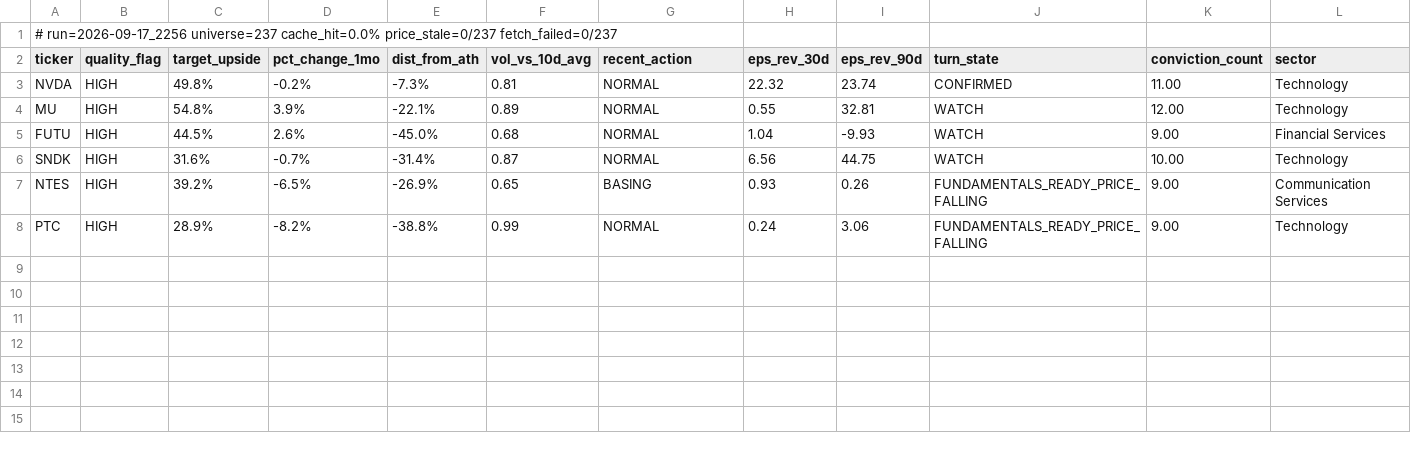
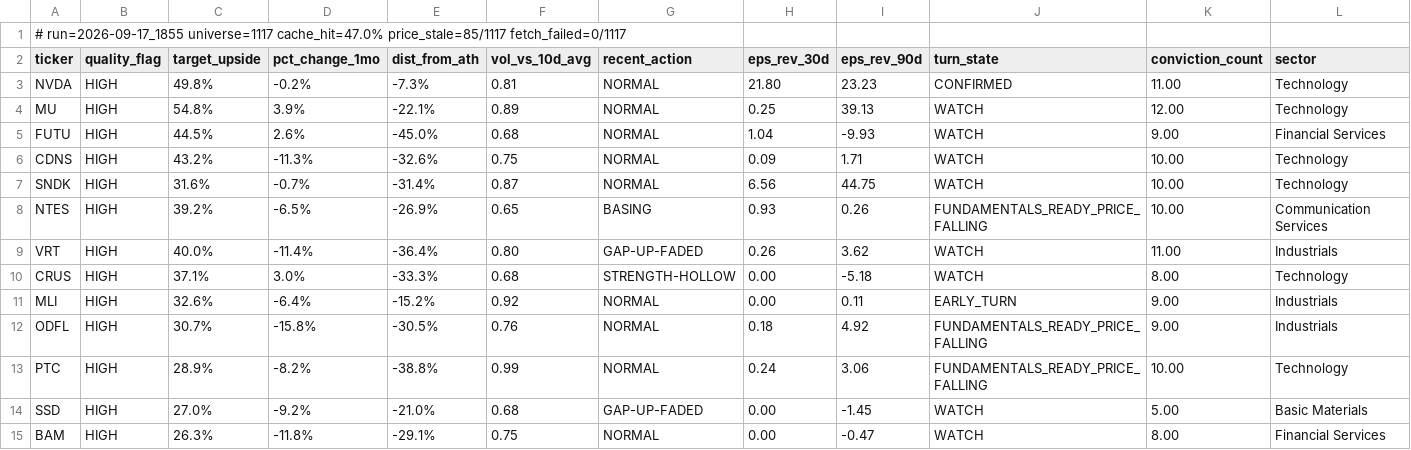
Before and after one commit to uvam3boy-stack/hunter-sk9m3xf7q2, a CSV file: latest_quality_on_dip.csv, drawn as a sheet.

```diff
--- a/latest_quality_on_dip.csv
+++ b/latest_quality_on_dip.csv
@@ -1,8 +1,15 @@
-# run=2026-09-17_2256  universe=237  cache_hit=0.0%  price_stale=0/237  fetch_failed=0/237
+# run=2026-09-17_1855  universe=1117  cache_hit=47.0%  price_stale=85/1117  fetch_failed=0/1117
 ticker,quality_flag,target_upside,pct_change_1mo,dist_from_ath,vol_vs_10d_avg,recent_action,eps_rev_30d,eps_rev_90d,turn_state,conviction_count,sector
-NVDA,HIGH,49.8%,-0.2%,-7.3%,0.81,NORMAL,22.32,23.74,CONFIRMED,11.00,Technology
-MU,HIGH,54.8%,3.9%,-22.1%,0.89,NORMAL,0.55,32.81,WATCH,12.00,Technology
+NVDA,HIGH,49.8%,-0.2%,-7.3%,0.81,NORMAL,21.80,23.23,CONFIRMED,11.00,Technology
+MU,HIGH,54.8%,3.9%,-22.1%,0.89,NORMAL,0.25,39.13,WATCH,12.00,Technology
 FUTU,HIGH,44.5%,2.6%,-45.0%,0.68,NORMAL,1.04,-9.93,WATCH,9.00,Financial Services
+CDNS,HIGH,43.2%,-11.3%,-32.6%,0.75,NORMAL,0.09,1.71,WATCH,10.00,Technology
 SNDK,HIGH,31.6%,-0.7%,-31.4%,0.87,NORMAL,6.56,44.75,WATCH,10.00,Technology
-NTES,HIGH,39.2%,-6.5%,-26.9%,0.65,BASING,0.93,0.26,FUNDAMENTALS_READY_PRICE_FALLING,9.00,Communication Services
-PTC,HIGH,28.9%,-8.2%,-38.8%,0.99,NORMAL,0.24,3.06,FUNDAMENTALS_READY_PRICE_FALLING,9.00,Technology
+NTES,HIGH,39.2%,-6.5%,-26.9%,0.65,BASING,0.93,0.26,FUNDAMENTALS_READY_PRICE_FALLING,10.00,Communication Services
+VRT,HIGH,40.0%,-11.4%,-36.4%,0.80,GAP-UP-FADED,0.26,3.62,WATCH,11.00,Industrials
+CRUS,HIGH,37.1%,3.0%,-33.3%,0.68,STRENGTH-HOLLOW,0.00,-5.18,WATCH,8.00,Technology
+MLI,HIGH,32.6%,-6.4%,-15.2%,0.92,NORMAL,0.00,0.11,EARLY_TURN,9.00,Industrials
+ODFL,HIGH,30.7%,-15.8%,-30.5%,0.76,NORMAL,0.18,4.92,FUNDAMENTALS_READY_PRICE_FALLING,9.00,Industrials
+PTC,HIGH,28.9%,-8.2%,-38.8%,0.99,NORMAL,0.24,3.06,FUNDAMENTALS_READY_PRICE_FALLING,10.00,Technology
+SSD,HIGH,27.0%,-9.2%,-21.0%,0.68,GAP-UP-FADED,0.00,-1.45,WATCH,5.00,Basic Materials
+BAM,HIGH,26.3%,-11.8%,-29.1%,0.75,NORMAL,0.00,-0.47,WATCH,8.00,Financial Services
```
Also changed, not shown: 5 other files.
